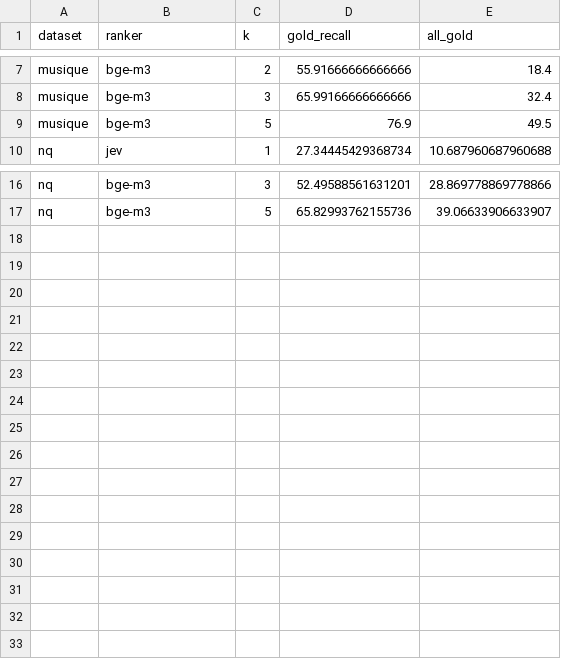
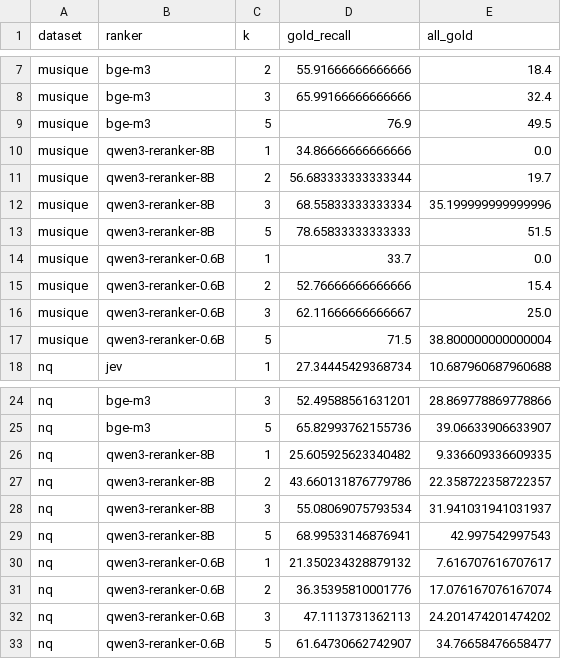
Before and after one commit to parv-bhargava/ChoiceRank, a CSV file: results/rag_selection.csv, drawn as a sheet; only a part is shown, gaps mark what is left out.

Commit message:
Issue #4: Qwen3-Reranker-8B/0.6B in the RAG comparison
Scored the MuSiQue and NQ calibration/final splits with both rerankers, ran the nine
locked policies with the three generators, and added test family (c), Jev vs. each
Qwen reranker under the same policy. tab:rag marks Jev > Qwen8B with a double dagger;
tab:ragsel gains Qwen rows. RQ3, abstract, intro, conclusion and the short paper
now report the comparison instead of disclaiming it.

```diff
--- a/results/rag_selection.csv
+++ b/results/rag_selection.csv
@@ -9,2 +9,10 @@ musique,bge-m3,3,65.99166666666666,32.4
 musique,bge-m3,5,76.9,49.5
+musique,qwen3-reranker-8B,1,34.86666666666666,0.0
+musique,qwen3-reranker-8B,2,56.683333333333344,19.7
+musique,qwen3-reranker-8B,3,68.55833333333334,35.199999999999996
+musique,qwen3-reranker-8B,5,78.65833333333333,51.5
+musique,qwen3-reranker-0.6B,1,33.7,0.0
+musique,qwen3-reranker-0.6B,2,52.76666666666666,15.4
+musique,qwen3-reranker-0.6B,3,62.11666666666667,25.0
+musique,qwen3-reranker-0.6B,5,71.5,38.800000000000004
 nq,jev,1,27.34445429368734,10.687960687960688
@@ -17 +25,9 @@ nq,bge-m3,3,52.49588561631201,28.869778869778866
 nq,bge-m3,5,65.82993762155736,39.06633906633907
+nq,qwen3-reranker-8B,1,25.605925623340482,9.336609336609335
+nq,qwen3-reranker-8B,2,43.660131876779786,22.358722358722357
+nq,qwen3-reranker-8B,3,55.08069075793534,31.941031941031937
+nq,qwen3-reranker-8B,5,68.99533146876941,42.997542997543
+nq,qwen3-reranker-0.6B,1,21.350234328879132,7.616707616707617
+nq,qwen3-reranker-0.6B,2,36.35395810001776,17.076167076167074
+nq,qwen3-reranker-0.6B,3,47.1113731362113,24.201474201474202
+nq,qwen3-reranker-0.6B,5,61.64730662742907,34.76658476658477
```
Also changed, not shown: 26 other files.
